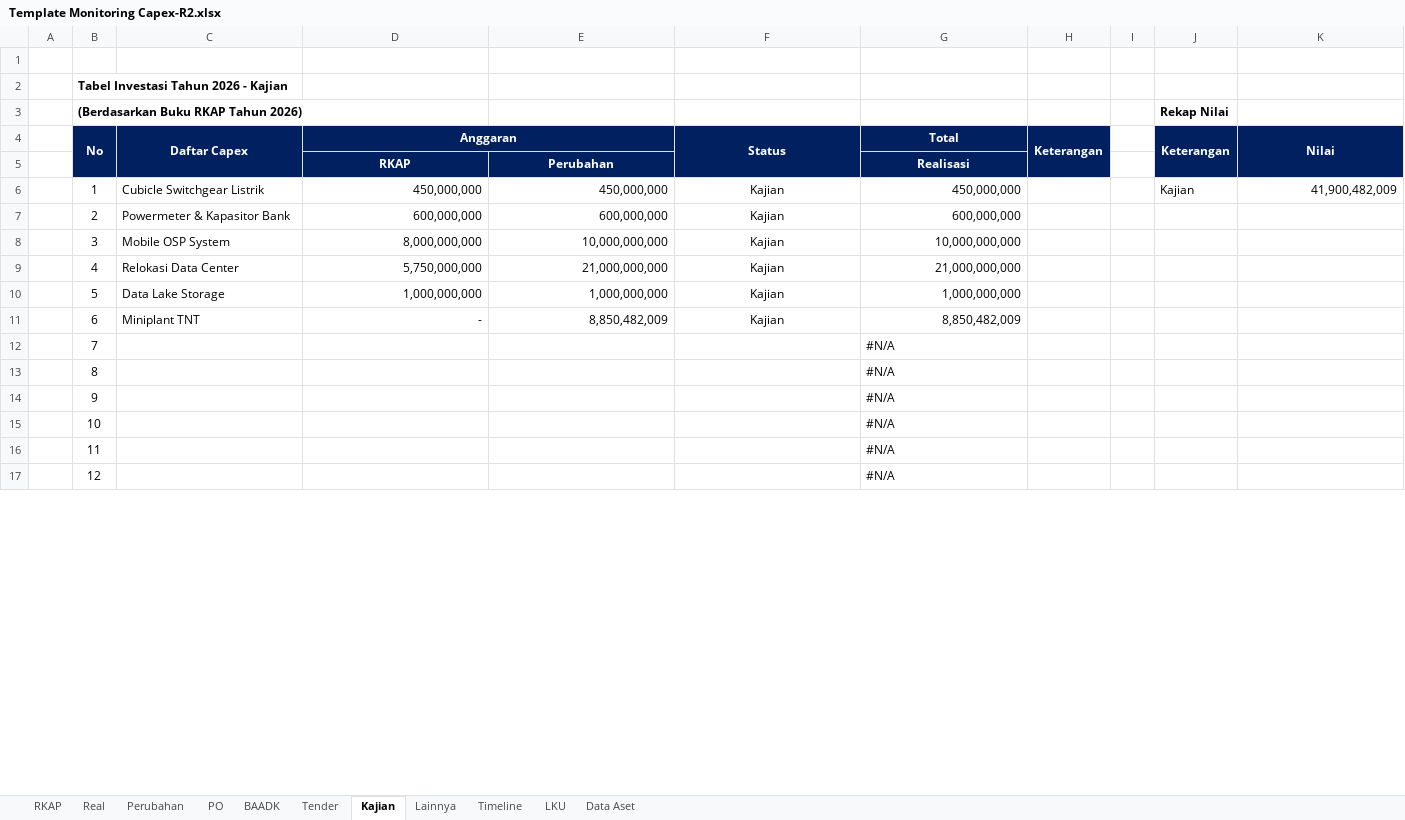
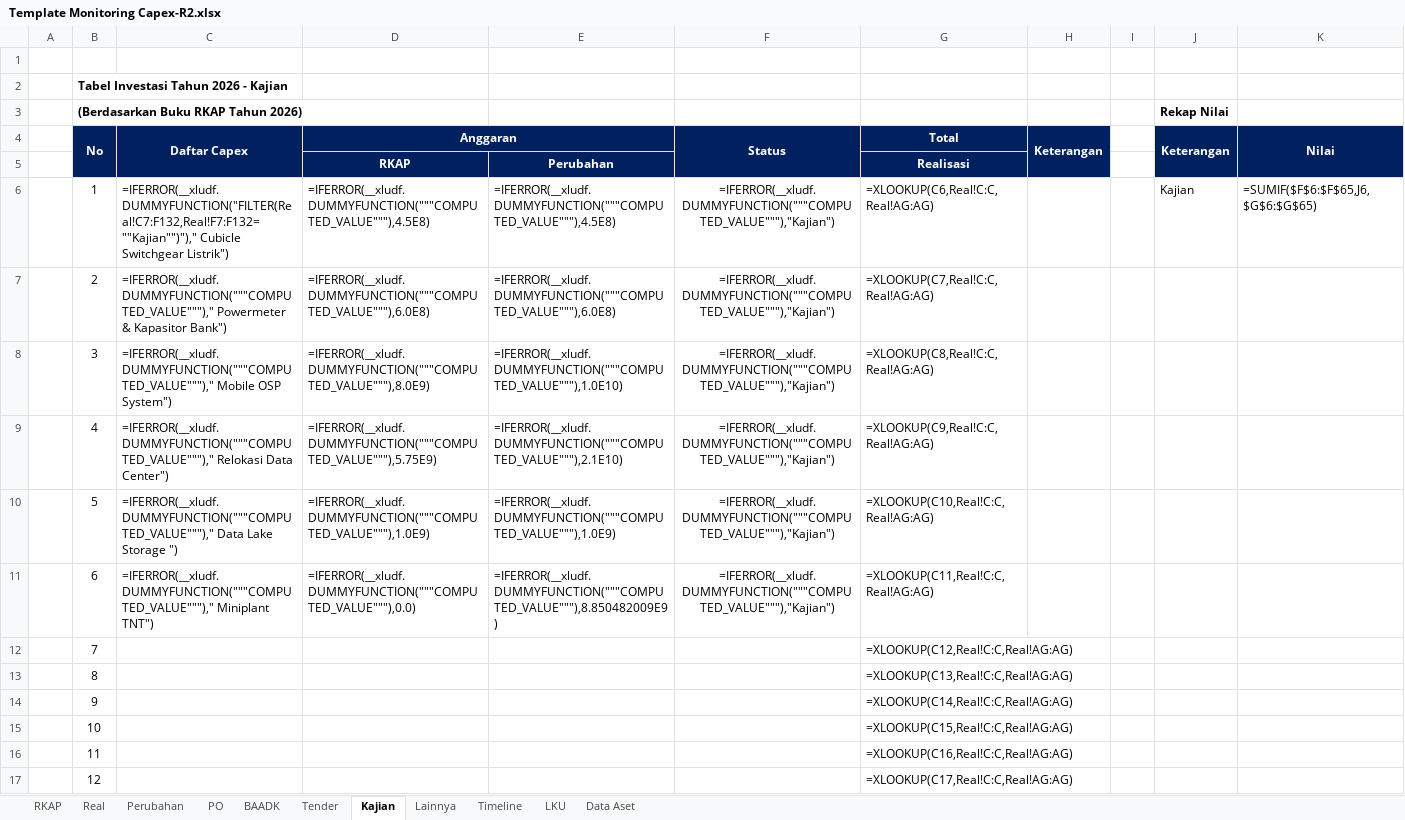
Before and after one commit to Akramz15/Capex-PT-Dahana, an Excel workbook: backend/templates/Template Monitoring Capex-R2.xlsx, sheet Kajian, drawn as a sheet; only a part is shown; values as stored, in another font and other column widths than the file's, no borders; formulas without a stored value are shown as written; charts and pictures not drawn; the diff covers the shown part only; the diff names each change by its address in the sheet, - before the commit and + after, or states it on an @@ line.

```diff
--- a/backend/templates/Template Monitoring Capex-R2.xlsx (sheet Kajian)
+++ b/backend/templates/Template Monitoring Capex-R2.xlsx (sheet Kajian)
-C6: Cubicle Switchgear Listrik
+C6: =IFERROR(__xludf.DUMMYFUNCTION("FILTER(Real!C7:F132,Real!F7:F132=""Kajian"")")," Cubicle Switchgear Listrik")
-D6: 450,000,000
+D6: =IFERROR(__xludf.DUMMYFUNCTION("""COMPUTED_VALUE"""),4.5E8)
-E6: 450,000,000
+E6: =IFERROR(__xludf.DUMMYFUNCTION("""COMPUTED_VALUE"""),4.5E8)
-F6:F11: Kajian
+F6:F11: =IFERROR(__xludf.DUMMYFUNCTION("""COMPUTED_VALUE"""),"Kajian")
-G6: 450,000,000
+G6: =XLOOKUP(C6,Real!C:C,Real!AG:AG)
-K6: 41,900,482,009
+K6: =SUMIF($F$6:$F$65,J6,$G$6:$G$65)
-C7: Powermeter & Kapasitor Bank
+C7: =IFERROR(__xludf.DUMMYFUNCTION("""COMPUTED_VALUE""")," Powermeter & Kapasitor Bank")
-D7: 600,000,000
+D7: =IFERROR(__xludf.DUMMYFUNCTION("""COMPUTED_VALUE"""),6.0E8)
-E7: 600,000,000
+E7: =IFERROR(__xludf.DUMMYFUNCTION("""COMPUTED_VALUE"""),6.0E8)
-G7: 600,000,000
+G7: =XLOOKUP(C7,Real!C:C,Real!AG:AG)
-C8: Mobile OSP System
+C8: =IFERROR(__xludf.DUMMYFUNCTION("""COMPUTED_VALUE""")," Mobile OSP System")
-D8: 8,000,000,000
+D8: =IFERROR(__xludf.DUMMYFUNCTION("""COMPUTED_VALUE"""),8.0E9)
-E8: 10,000,000,000
+E8: =IFERROR(__xludf.DUMMYFUNCTION("""COMPUTED_VALUE"""),1.0E10)
-G8: 10,000,000,000
+G8: =XLOOKUP(C8,Real!C:C,Real!AG:AG)
-C9: Relokasi Data Center
+C9: =IFERROR(__xludf.DUMMYFUNCTION("""COMPUTED_VALUE""")," Relokasi Data Center")
-D9: 5,750,000,000
+D9: =IFERROR(__xludf.DUMMYFUNCTION("""COMPUTED_VALUE"""),5.75E9)
-E9: 21,000,000,000
+E9: =IFERROR(__xludf.DUMMYFUNCTION("""COMPUTED_VALUE"""),2.1E10)
-G9: 21,000,000,000
+G9: =XLOOKUP(C9,Real!C:C,Real!AG:AG)
-C10: Data Lake Storage
+C10: =IFERROR(__xludf.DUMMYFUNCTION("""COMPUTED_VALUE""")," Data Lake Storage ")
-D10: 1,000,000,000
+D10: =IFERROR(__xludf.DUMMYFUNCTION("""COMPUTED_VALUE"""),1.0E9)
-E10: 1,000,000,000
+E10: =IFERROR(__xludf.DUMMYFUNCTION("""COMPUTED_VALUE"""),1.0E9)
-G10: 1,000,000,000
+G10: =XLOOKUP(C10,Real!C:C,Real!AG:AG)
-C11: Miniplant TNT
+C11: =IFERROR(__xludf.DUMMYFUNCTION("""COMPUTED_VALUE""")," Miniplant TNT")
-D11: -
+D11: =IFERROR(__xludf.DUMMYFUNCTION("""COMPUTED_VALUE"""),0.0)
-E11: 8,850,482,009
+E11: =IFERROR(__xludf.DUMMYFUNCTION("""COMPUTED_VALUE"""),8.850482009E9)
-G11: 8,850,482,009
+G11: =XLOOKUP(C11,Real!C:C,Real!AG:AG)
-G12: #N/A
+G12: =XLOOKUP(C12,Real!C:C,Real!AG:AG)
-G13: #N/A
+G13: =XLOOKUP(C13,Real!C:C,Real!AG:AG)
-G14: #N/A
+G14: =XLOOKUP(C14,Real!C:C,Real!AG:AG)
-G15: #N/A
+G15: =XLOOKUP(C15,Real!C:C,Real!AG:AG)
-G16: #N/A
+G16: =XLOOKUP(C16,Real!C:C,Real!AG:AG)
-G17: #N/A
+G17: =XLOOKUP(C17,Real!C:C,Real!AG:AG)
```
Also changed, not shown: 22 edited cells elsewhere in this sheet, sheet Timeline, sheet LKU, sheet RKAP, sheet Real, sheet Lainnya, sheet Tender, 3 more sheets, hidden cells, charts or pictures, 1 other file.
